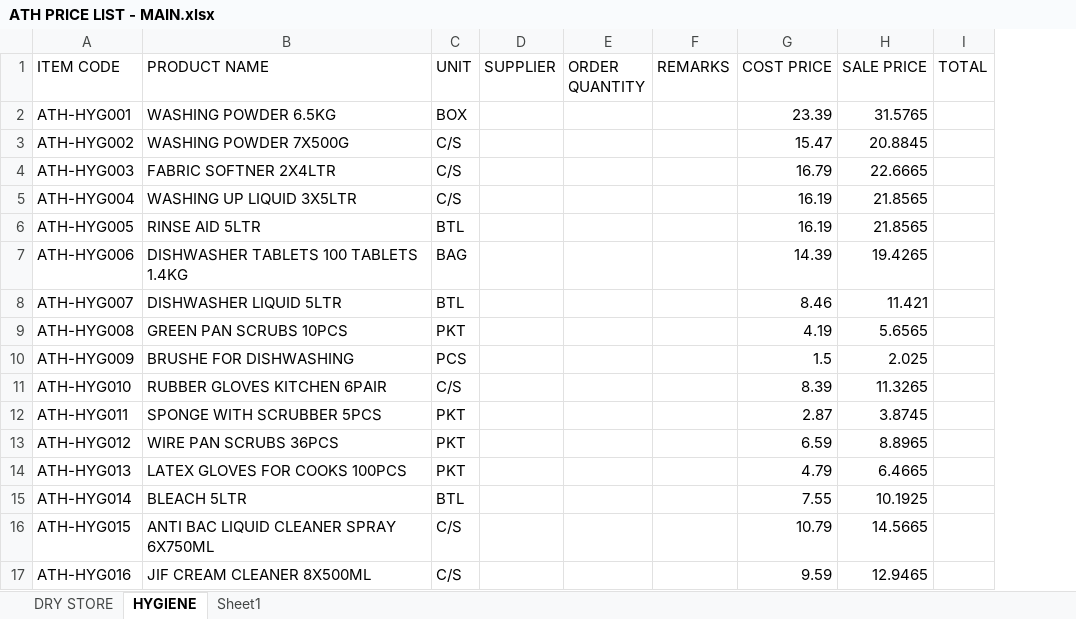
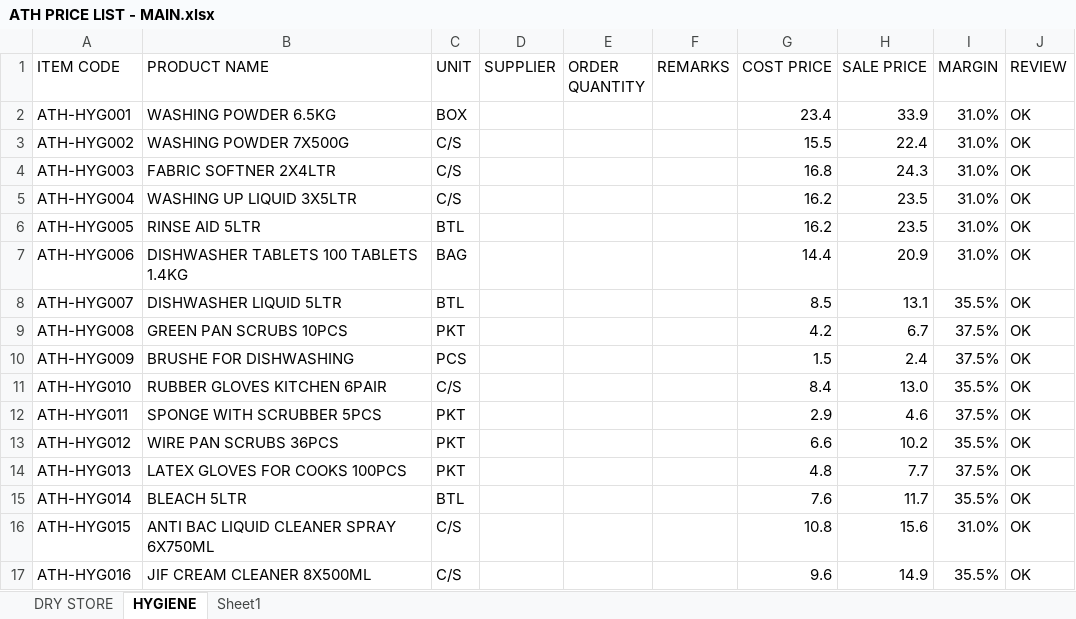
Before and after one commit to two52yards-pixel/Athenainternalquote, an Excel workbook: data/ATH PRICE LIST - MAIN.xlsx, sheet HYGIENE, drawn as a sheet; only a part is shown; values as stored, in another font and other column widths than the file's, no cell formats; table styles not drawn; removed rows and columns are numbered as before the commit, all else as after; the diff covers the shown part only; the diff names each change by its address in the sheet, - before the commit and + after, or states it on an @@ line.

```diff
--- a/data/ATH PRICE LIST - MAIN.xlsx (sheet HYGIENE)
+++ b/data/ATH PRICE LIST - MAIN.xlsx (sheet HYGIENE)
-column I (TOTAL), empty
+column I (MARGIN), rows 2-17: 31.0% | 31.0% | 31.0% | 31.0% | 31.0% | 31.0% | 35.5% | 37.5% | 37.5% | 35.5% | 37.5% | 35.5% | 37.5% | 35.5% | 31.0% | 35.5%
+column J (REVIEW), rows 2-17: all OK
-G2 (COST PRICE): 23.39
+G2 (COST PRICE): 23.4
-H2 (SALE PRICE): 31.5765
+H2 (SALE PRICE): 33.9
-G3 (COST PRICE): 15.47
+G3 (COST PRICE): 15.5
-H3 (SALE PRICE): 20.8845
+H3 (SALE PRICE): 22.4
-G4 (COST PRICE): 16.79
+G4 (COST PRICE): 16.8
-H4 (SALE PRICE): 22.6665
+H4 (SALE PRICE): 24.3
-G5:G6 (COST PRICE): 16.19
+G5:G6 (COST PRICE): 16.2
-H5:H6 (SALE PRICE): 21.8565
+H5:H6 (SALE PRICE): 23.5
-G7 (COST PRICE): 14.39
+G7 (COST PRICE): 14.4
-H7 (SALE PRICE): 19.4265
+H7 (SALE PRICE): 20.9
-G8 (COST PRICE): 8.46
+G8 (COST PRICE): 8.5
-H8 (SALE PRICE): 11.421
+H8 (SALE PRICE): 13.1
-G9 (COST PRICE): 4.19
+G9 (COST PRICE): 4.2
-H9 (SALE PRICE): 5.6565
+H9 (SALE PRICE): 6.7
-H10 (SALE PRICE): 2.025
+H10 (SALE PRICE): 2.4
-G11 (COST PRICE): 8.39
+G11 (COST PRICE): 8.4
-H11 (SALE PRICE): 11.3265
+H11 (SALE PRICE): 13.0
-G12 (COST PRICE): 2.87
+G12 (COST PRICE): 2.9
-H12 (SALE PRICE): 3.8745
+H12 (SALE PRICE): 4.6
-G13 (COST PRICE): 6.59
+G13 (COST PRICE): 6.6
-H13 (SALE PRICE): 8.8965
+H13 (SALE PRICE): 10.2
-G14 (COST PRICE): 4.79
+G14 (COST PRICE): 4.8
-H14 (SALE PRICE): 6.4665
+H14 (SALE PRICE): 7.7
-G15 (COST PRICE): 7.55
+G15 (COST PRICE): 7.6
-H15 (SALE PRICE): 10.1925
+H15 (SALE PRICE): 11.7
-G16 (COST PRICE): 10.79
+G16 (COST PRICE): 10.8
-H16 (SALE PRICE): 14.5665
+H16 (SALE PRICE): 15.6
-G17 (COST PRICE): 9.59
+G17 (COST PRICE): 9.6
-H17 (SALE PRICE): 12.9465
+H17 (SALE PRICE): 14.9
```
Also changed, not shown: 61 edited cells elsewhere in this sheet, sheet DRY STORE, sheet Sheet1, cell formats, formulas that keep their value.
